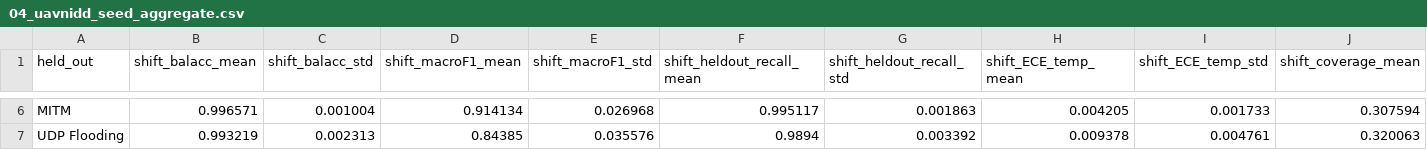
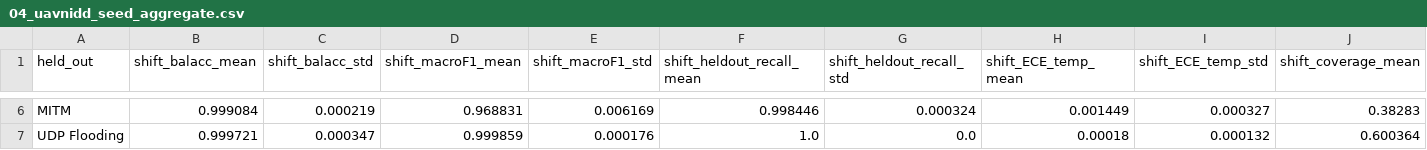
Before and after one commit to anasbiswas1/uav-trust-research, a CSV file: reports/04_uavnidd_seed_aggregate.csv, drawn as a sheet; only a part is shown, gaps mark what is left out; the diff covers the shown part only; the diff names each change by its address in the sheet, - before the commit and + after, or states it on an @@ line.

```diff
--- a/reports/04_uavnidd_seed_aggregate.csv
+++ b/reports/04_uavnidd_seed_aggregate.csv
-B6 (shift_balacc_mean): 0.996571
+B6 (shift_balacc_mean): 0.999084
-C6 (shift_balacc_std): 0.001004
+C6 (shift_balacc_std): 0.000219
-D6 (shift_macroF1_mean): 0.914134
+D6 (shift_macroF1_mean): 0.968831
-E6 (shift_macroF1_std): 0.026968
+E6 (shift_macroF1_std): 0.006169
-F6 (shift_heldout_recall_mean): 0.995117
+F6 (shift_heldout_recall_mean): 0.998446
-G6 (shift_heldout_recall_std): 0.001863
+G6 (shift_heldout_recall_std): 0.000324
-H6 (shift_ECE_temp_mean): 0.004205
+H6 (shift_ECE_temp_mean): 0.001449
-I6 (shift_ECE_temp_std): 0.001733
+I6 (shift_ECE_temp_std): 0.000327
-J6 (shift_coverage_mean): 0.307594
+J6 (shift_coverage_mean): 0.38283
-B7 (shift_balacc_mean): 0.993219
+B7 (shift_balacc_mean): 0.999721
-C7 (shift_balacc_std): 0.002313
+C7 (shift_balacc_std): 0.000347
-D7 (shift_macroF1_mean): 0.84385
+D7 (shift_macroF1_mean): 0.999859
-E7 (shift_macroF1_std): 0.035576
+E7 (shift_macroF1_std): 0.000176
-F7 (shift_heldout_recall_mean): 0.9894
+F7 (shift_heldout_recall_mean): 1.0
-G7 (shift_heldout_recall_std): 0.003392
+G7 (shift_heldout_recall_std): 0.0
-H7 (shift_ECE_temp_mean): 0.009378
+H7 (shift_ECE_temp_mean): 0.00018
-I7 (shift_ECE_temp_std): 0.004761
+I7 (shift_ECE_temp_std): 0.000132
-J7 (shift_coverage_mean): 0.320063
+J7 (shift_coverage_mean): 0.600364
```
Also changed, not shown: 74 edited cells elsewhere in this file, 5 other files.
